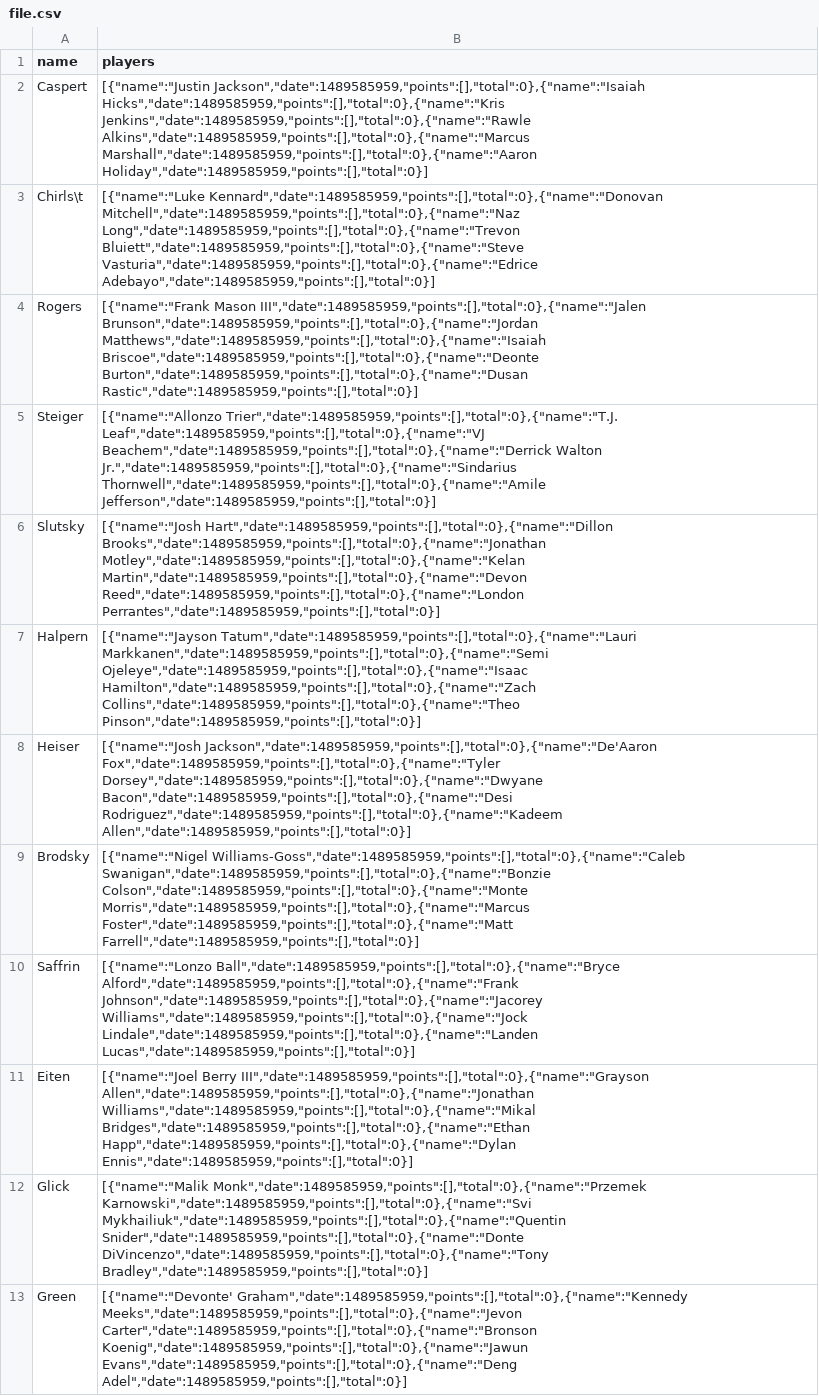
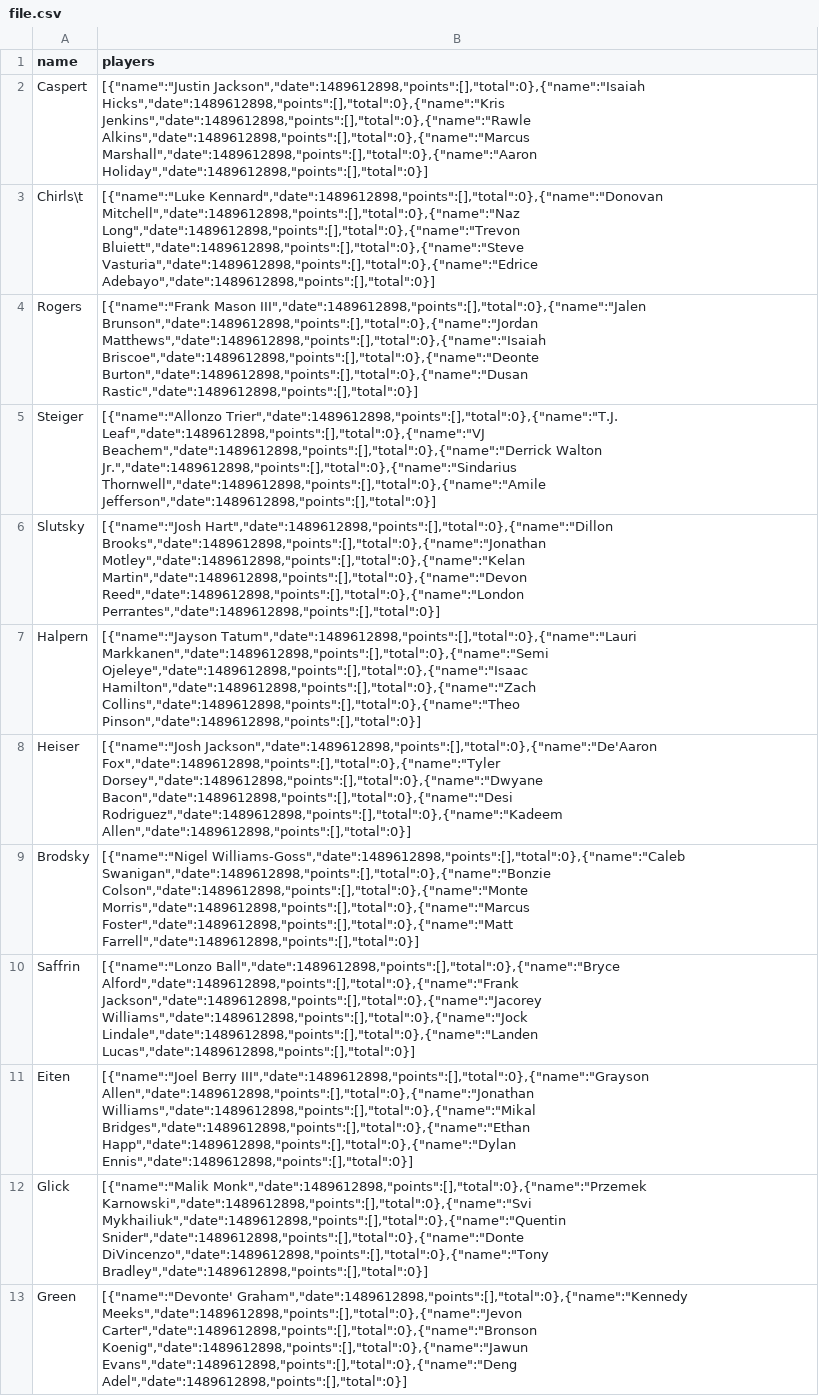
Before and after one commit to zwachtel11/college-bball-pool, a CSV file: file.csv, drawn as a sheet; the diff names each change by its address in the sheet, - before the commit and + after, or states it on an @@ line.

```diff
--- a/file.csv
+++ b/file.csv
-B2 (players): [{"name":"Justin Jackson","date":1489585959,"points":[],"total":0},{"name":"Isaiah Hicks","date":1489585959,"points":[],"total":0},{"name":"Kris Jenkins","date":1489585959,"points":[],"total":0},{"name":"Rawle Alkins","date":1489585959,"points":[],"total":0},{"name":"Marcus Marshall","date":1489585959,"points":[],"total":0},{"name":"Aaron Holiday","date":1489585959,"points":[],"total":0}]
+B2 (players): [{"name":"Justin Jackson","date":1489612898,"points":[],"total":0},{"name":"Isaiah Hicks","date":1489612898,"points":[],"total":0},{"name":"Kris Jenkins","date":1489612898,"points":[],"total":0},{"name":"Rawle Alkins","date":1489612898,"points":[],"total":0},{"name":"Marcus Marshall","date":1489612898,"points":[],"total":0},{"name":"Aaron Holiday","date":1489612898,"points":[],"total":0}]
-B3 (players): [{"name":"Luke Kennard","date":1489585959,"points":[],"total":0},{"name":"Donovan Mitchell","date":1489585959,"points":[],"total":0},{"name":"Naz Long","date":1489585959,"points":[],"total":0},{"name":"Trevon Bluiett","date":1489585959,"points":[],"total":0},{"name":"Steve Vasturia","date":1489585959,"points":[],"total":0},{"name":"Edrice Adebayo","date":1489585959,"points":[],"total":0}]
+B3 (players): [{"name":"Luke Kennard","date":1489612898,"points":[],"total":0},{"name":"Donovan Mitchell","date":1489612898,"points":[],"total":0},{"name":"Naz Long","date":1489612898,"points":[],"total":0},{"name":"Trevon Bluiett","date":1489612898,"points":[],"total":0},{"name":"Steve Vasturia","date":1489612898,"points":[],"total":0},{"name":"Edrice Adebayo","date":1489612898,"points":[],"total":0}]
-B4 (players): [{"name":"Frank Mason III","date":1489585959,"points":[],"total":0},{"name":"Jalen Brunson","date":1489585959,"points":[],"total":0},{"name":"Jordan Matthews","date":1489585959,"points":[],"total":0},{"name":"Isaiah Briscoe","date":1489585959,"points":[],"total":0},{"name":"Deonte Burton","date":1489585959,"points":[],"total":0},{"name":"Dusan Rastic","date":1489585959,"points":[],"total":0}]
+B4 (players): [{"name":"Frank Mason III","date":1489612898,"points":[],"total":0},{"name":"Jalen Brunson","date":1489612898,"points":[],"total":0},{"name":"Jordan Matthews","date":1489612898,"points":[],"total":0},{"name":"Isaiah Briscoe","date":1489612898,"points":[],"total":0},{"name":"Deonte Burton","date":1489612898,"points":[],"total":0},{"name":"Dusan Rastic","date":1489612898,"points":[],"total":0}]
-B5 (players): [{"name":"Allonzo Trier","date":1489585959,"points":[],"total":0},{"name":"T.J. Leaf","date":1489585959,"points":[],"total":0},{"name":"VJ Beachem","date":1489585959,"points":[],"total":0},{"name":"Derrick Walton Jr.","date":1489585959,"points":[],"total":0},{"name":"Sindarius Thornwell","date":1489585959,"points":[],"total":0},{"name":"Amile Jefferson","date":1489585959,"points":[],"total":0}]
+B5 (players): [{"name":"Allonzo Trier","date":1489612898,"points":[],"total":0},{"name":"T.J. Leaf","date":1489612898,"points":[],"total":0},{"name":"VJ Beachem","date":1489612898,"points":[],"total":0},{"name":"Derrick Walton Jr.","date":1489612898,"points":[],"total":0},{"name":"Sindarius Thornwell","date":1489612898,"points":[],"total":0},{"name":"Amile Jefferson","date":1489612898,"points":[],"total":0}]
-B6 (players): [{"name":"Josh Hart","date":1489585959,"points":[],"total":0},{"name":"Dillon Brooks","date":1489585959,"points":[],"total":0},{"name":"Jonathan Motley","date":1489585959,"points":[],"total":0},{"name":"Kelan Martin","date":1489585959,"points":[],"total":0},{"name":"Devon Reed","date":1489585959,"points":[],"total":0},{"name":"London Perrantes","date":1489585959,"points":[],"total":0}]
+B6 (players): [{"name":"Josh Hart","date":1489612898,"points":[],"total":0},{"name":"Dillon Brooks","date":1489612898,"points":[],"total":0},{"name":"Jonathan Motley","date":1489612898,"points":[],"total":0},{"name":"Kelan Martin","date":1489612898,"points":[],"total":0},{"name":"Devon Reed","date":1489612898,"points":[],"total":0},{"name":"London Perrantes","date":1489612898,"points":[],"total":0}]
-B7 (players): [{"name":"Jayson Tatum","date":1489585959,"points":[],"total":0},{"name":"Lauri Markkanen","date":1489585959,"points":[],"total":0},{"name":"Semi Ojeleye","date":1489585959,"points":[],"total":0},{"name":"Isaac Hamilton","date":1489585959,"points":[],"total":0},{"name":"Zach Collins","date":1489585959,"points":[],"total":0},{"name":"Theo Pinson","date":1489585959,"points":[],"total":0}]
+B7 (players): [{"name":"Jayson Tatum","date":1489612898,"points":[],"total":0},{"name":"Lauri Markkanen","date":1489612898,"points":[],"total":0},{"name":"Semi Ojeleye","date":1489612898,"points":[],"total":0},{"name":"Isaac Hamilton","date":1489612898,"points":[],"total":0},{"name":"Zach Collins","date":1489612898,"points":[],"total":0},{"name":"Theo Pinson","date":1489612898,"points":[],"total":0}]
-B8 (players): [{"name":"Josh Jackson","date":1489585959,"points":[],"total":0},{"name":"De'Aaron Fox","date":1489585959,"points":[],"total":0},{"name":"Tyler Dorsey","date":1489585959,"points":[],"total":0},{"name":"Dwyane Bacon","date":1489585959,"points":[],"total":0},{"name":"Desi Rodriguez","date":1489585959,"points":[],"total":0},{"name":"Kadeem Allen","date":1489585959,"points":[],"total":0}]
+B8 (players): [{"name":"Josh Jackson","date":1489612898,"points":[],"total":0},{"name":"De'Aaron Fox","date":1489612898,"points":[],"total":0},{"name":"Tyler Dorsey","date":1489612898,"points":[],"total":0},{"name":"Dwyane Bacon","date":1489612898,"points":[],"total":0},{"name":"Desi Rodriguez","date":1489612898,"points":[],"total":0},{"name":"Kadeem Allen","date":1489612898,"points":[],"total":0}]
-B9 (players): [{"name":"Nigel Williams-Goss","date":1489585959,"points":[],"total":0},{"name":"Caleb Swanigan","date":1489585959,"points":[],"total":0},{"name":"Bonzie Colson","date":1489585959,"points":[],"total":0},{"name":"Monte Morris","date":1489585959,"points":[],"total":0},{"name":"Marcus Foster","date":1489585959,"points":[],"total":0},{"name":"Matt Farrell","date":1489585959,"points":[],"total":0}]
+B9 (players): [{"name":"Nigel Williams-Goss","date":1489612898,"points":[],"total":0},{"name":"Caleb Swanigan","date":1489612898,"points":[],"total":0},{"name":"Bonzie Colson","date":1489612898,"points":[],"total":0},{"name":"Monte Morris","date":1489612898,"points":[],"total":0},{"name":"Marcus Foster","date":1489612898,"points":[],"total":0},{"name":"Matt Farrell","date":1489612898,"points":[],"total":0}]
-B10 (players): [{"name":"Lonzo Ball","date":1489585959,"points":[],"total":0},{"name":"Bryce Alford","date":1489585959,"points":[],"total":0},{"name":"Frank Johnson","date":1489585959,"points":[],"total":0},{"name":"Jacorey Williams","date":1489585959,"points":[],"total":0},{"name":"Jock Lindale","date":1489585959,"points":[],"total":0},{"name":"Landen Lucas","date":1489585959,"points":[],"total":0}]
+B10 (players): [{"name":"Lonzo Ball","date":1489612898,"points":[],"total":0},{"name":"Bryce Alford","date":1489612898,"points":[],"total":0},{"name":"Frank Jackson","date":1489612898,"points":[],"total":0},{"name":"Jacorey Williams","date":1489612898,"points":[],"total":0},{"name":"Jock Lindale","date":1489612898,"points":[],"total":0},{"name":"Landen Lucas","date":1489612898,"points":[],"total":0}]
-B11 (players): [{"name":"Joel Berry III","date":1489585959,"points":[],"total":0},{"name":"Grayson Allen","date":1489585959,"points":[],"total":0},{"name":"Jonathan Williams","date":1489585959,"points":[],"total":0},{"name":"Mikal Bridges","date":1489585959,"points":[],"total":0},{"name":"Ethan Happ","date":1489585959,"points":[],"total":0},{"name":"Dylan Ennis","date":1489585959,"points":[],"total":0}]
+B11 (players): [{"name":"Joel Berry III","date":1489612898,"points":[],"total":0},{"name":"Grayson Allen","date":1489612898,"points":[],"total":0},{"name":"Jonathan Williams","date":1489612898,"points":[],"total":0},{"name":"Mikal Bridges","date":1489612898,"points":[],"total":0},{"name":"Ethan Happ","date":1489612898,"points":[],"total":0},{"name":"Dylan Ennis","date":1489612898,"points":[],"total":0}]
-B12 (players): [{"name":"Malik Monk","date":1489585959,"points":[],"total":0},{"name":"Przemek Karnowski","date":1489585959,"points":[],"total":0},{"name":"Svi Mykhailiuk","date":1489585959,"points":[],"total":0},{"name":"Quentin Snider","date":1489585959,"points":[],"total":0},{"name":"Donte DiVincenzo","date":1489585959,"points":[],"total":0},{"name":"Tony Bradley","date":1489585959,"points":[],"total":0}]
+B12 (players): [{"name":"Malik Monk","date":1489612898,"points":[],"total":0},{"name":"Przemek Karnowski","date":1489612898,"points":[],"total":0},{"name":"Svi Mykhailiuk","date":1489612898,"points":[],"total":0},{"name":"Quentin Snider","date":1489612898,"points":[],"total":0},{"name":"Donte DiVincenzo","date":1489612898,"points":[],"total":0},{"name":"Tony Bradley","date":1489612898,"points":[],"total":0}]
-B13 (players): [{"name":"Devonte' Graham","date":1489585959,"points":[],"total":0},{"name":"Kennedy Meeks","date":1489585959,"points":[],"total":0},{"name":"Jevon Carter","date":1489585959,"points":[],"total":0},{"name":"Bronson Koenig","date":1489585959,"points":[],"total":0},{"name":"Jawun Evans","date":1489585959,"points":[],"total":0},{"name":"Deng Adel","date":1489585959,"points":[],"total":0}]
+B13 (players): [{"name":"Devonte' Graham","date":1489612898,"points":[],"total":0},{"name":"Kennedy Meeks","date":1489612898,"points":[],"total":0},{"name":"Jevon Carter","date":1489612898,"points":[],"total":0},{"name":"Bronson Koenig","date":1489612898,"points":[],"total":0},{"name":"Jawun Evans","date":1489612898,"points":[],"total":0},{"name":"Deng Adel","date":1489612898,"points":[],"total":0}]
```
Also changed, not shown: 3 other files.
